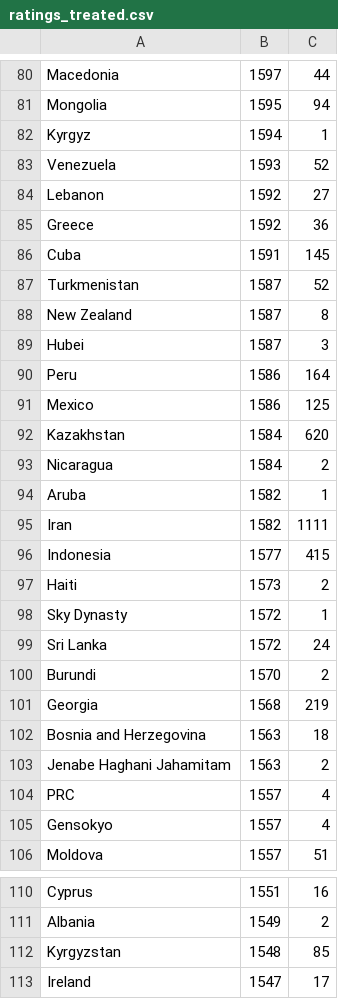
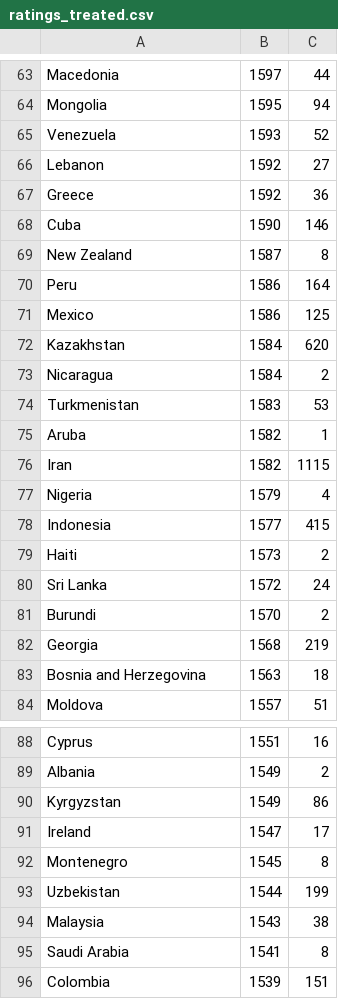
Before and after one commit to ThomasTel/CodeforcesStats, a CSV file: ratings_treated.csv, drawn as a sheet; only a part is shown, gaps mark what is left out; the shorter side is filled out with more unchanged rows; the diff covers the shown part only.

```diff
--- a/ratings_treated.csv
+++ b/ratings_treated.csv
@@ -81,3 +64,2 @@ Macedonia;1597;44
 Mongolia;1595;94
-Kyrgyz;1594;1
 Venezuela;1593;52
@@ -85,6 +67,4 @@ Lebanon;1592;27
 Greece;1592;36
-Cuba;1591;145
-Turkmenistan;1587;52
+Cuba;1590;146
 New Zealand;1587;8
-Hubei;1587;3
 Peru;1586;164
@@ -93,7 +73,8 @@ Kazakhstan;1584;620
 Nicaragua;1584;2
+Turkmenistan;1583;53
 Aruba;1582;1
-Iran;1582;1111
+Iran;1582;1115
+Nigeria;1579;4
 Indonesia;1577;415
 Haiti;1573;2
-Sky Dynasty;1572;1
 Sri Lanka;1572;24
@@ -102,5 +83,2 @@ Georgia;1568;219
 Bosnia and Herzegovina;1563;18
-Jenabe Haghani Jahamitam;1563;2
-PRC;1557;4
-Gensokyo;1557;4
 Moldova;1557;51
@@ -111,3 +89,3 @@ Cyprus;1551;16
 Albania;1549;2
-Kyrgyzstan;1548;85
+Kyrgyzstan;1549;86
 Ireland;1547;17
```
Also changed, not shown: 2 added rows, 38 removed rows and 8 edited cells elsewhere in this file.
